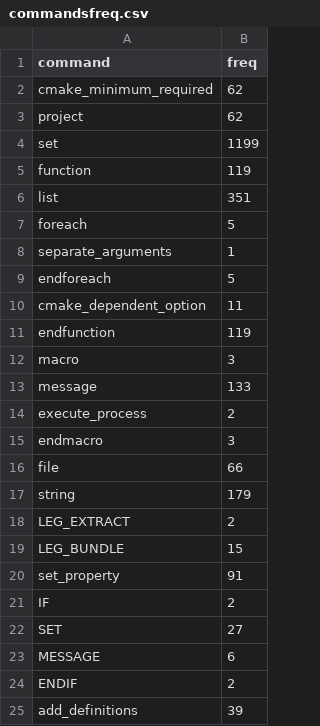
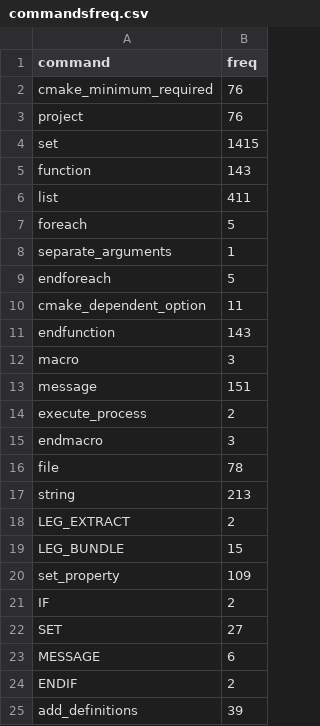
Before and after one commit to software-rebels/cmake-inspector, a CSV file: commandsfreq.csv, drawn as a sheet; only a part is shown; the diff covers the shown part only.

```diff
--- a/commandsfreq.csv
+++ b/commandsfreq.csv
@@ -1,7 +1,7 @@
 command,freq
-cmake_minimum_required,62
-project,62
-set,1199
-function,119
-list,351
+cmake_minimum_required,76
+project,76
+set,1415
+function,143
+list,411
 foreach,5
@@ -10,12 +10,12 @@ endforeach,5
 cmake_dependent_option,11
-endfunction,119
+endfunction,143
 macro,3
-message,133
+message,151
 execute_process,2
 endmacro,3
-file,66
-string,179
+file,78
+string,213
 LEG_EXTRACT,2
 LEG_BUNDLE,15
-set_property,91
+set_property,109
 IF,2
```
Also changed, not shown: 31 edited cells elsewhere in this file, 3 other files.
